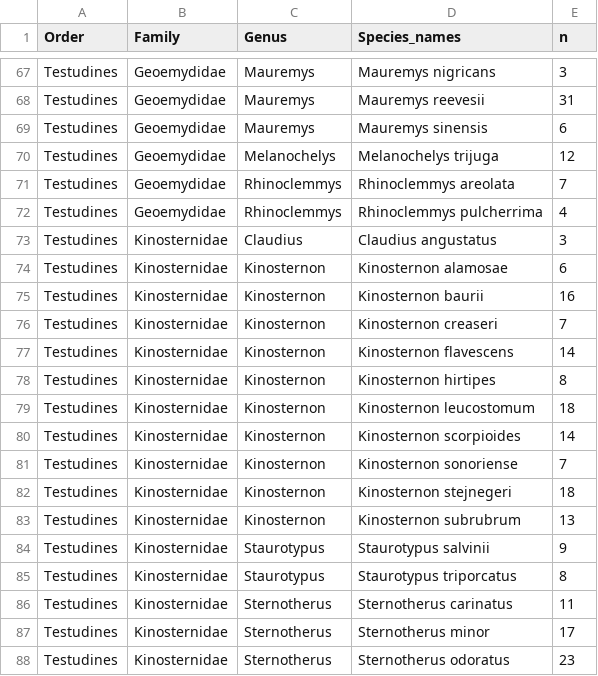
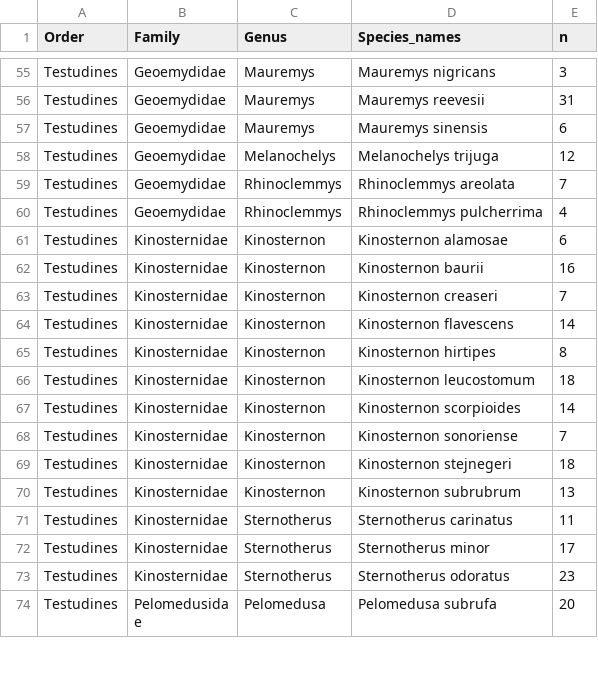
Before and after one commit to christalzheng/HuangZheng, a CSV file: Processed/Species_Count.csv, drawn as a sheet; only a part is shown, gaps mark what is left out; the shorter side is filled out with more unchanged rows; the diff covers the shown part only.

```diff
--- a/Processed/Species_Count.csv
+++ b/Processed/Species_Count.csv
@@ -72,3 +60,2 @@
 "Testudines","Geoemydidae","Rhinoclemmys","Rhinoclemmys pulcherrima",4
-"Testudines","Kinosternidae","Claudius","Claudius angustatus",3
 "Testudines","Kinosternidae","Kinosternon","Kinosternon alamosae",6
@@ -83,4 +70,2 @@
 "Testudines","Kinosternidae","Kinosternon","Kinosternon subrubrum",13
-"Testudines","Kinosternidae","Staurotypus","Staurotypus salvinii",9
-"Testudines","Kinosternidae","Staurotypus","Staurotypus triporcatus",8
 "Testudines","Kinosternidae","Sternotherus","Sternotherus carinatus",11
```
Also changed, not shown: 17 removed rows elsewhere in this file, Processed/Data_Species.csv, 3 other files.
